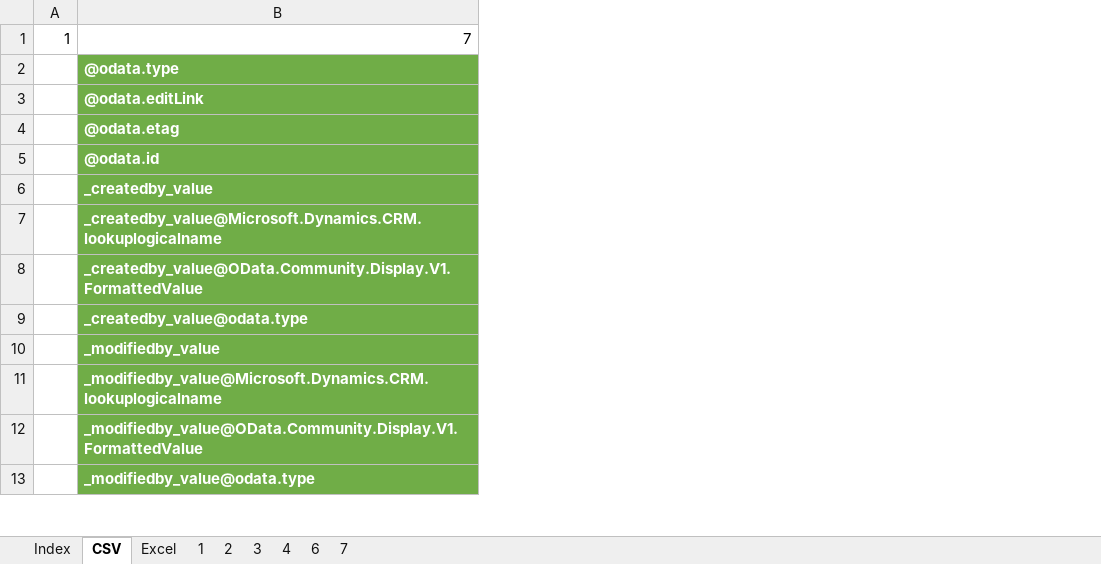
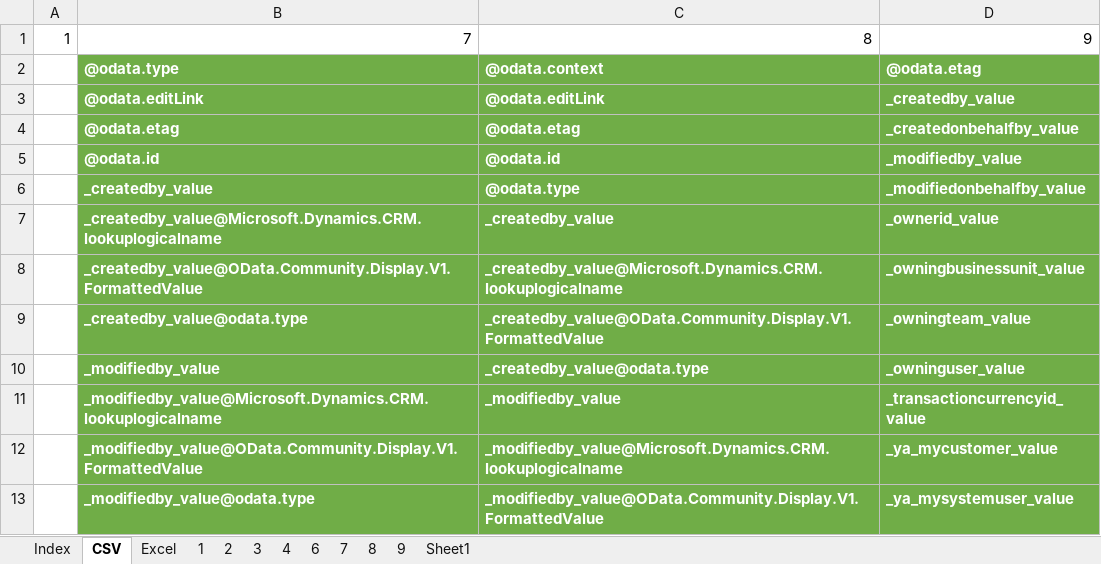
Before and after one commit to yzkn/PowerPlatform-PowerApps-PowerAutomate-Dataverse-Import-Export, an Excel workbook: Data/Exported/diff.xlsx, sheet CSV, drawn as a sheet; only a part is shown; values as stored, in another font and other column widths than the file's, no borders; the diff names each change by its address in the sheet, - before the commit and + after, or states it on an @@ line.

```diff
--- a/Data/Exported/diff.xlsx (sheet CSV)
+++ b/Data/Exported/diff.xlsx (sheet CSV)
+sheet tab: 8
+sheet tab: 9
+sheet tab: Sheet1
+column C, rows 1-13: 8 | @odata.context | @odata.editLink | @odata.etag | @odata.id | @odata.type | _createdby_value | _createdby_value@Microsoft.Dynamics.CRM.lookuplogicalname | _createdby_value@OData.Community.Display.V1.FormattedValue | _createdby_value@odata.type | _modifiedby_value | _modifiedby_value@Microsoft.Dynamics.CRM.lookuplogicalname | _modifiedby_value@OData.Community.Display.V1.FormattedValue
+column D, rows 1-13: 9 | @odata.etag | _createdby_value | _createdonbehalfby_value | _modifiedby_value | _modifiedonbehalfby_value | _ownerid_value | _owningbusinessunit_value | _owningteam_value | _owninguser_value | _transactioncurrencyid_value | _ya_mycustomer_value | _ya_mysystemuser_value
```
